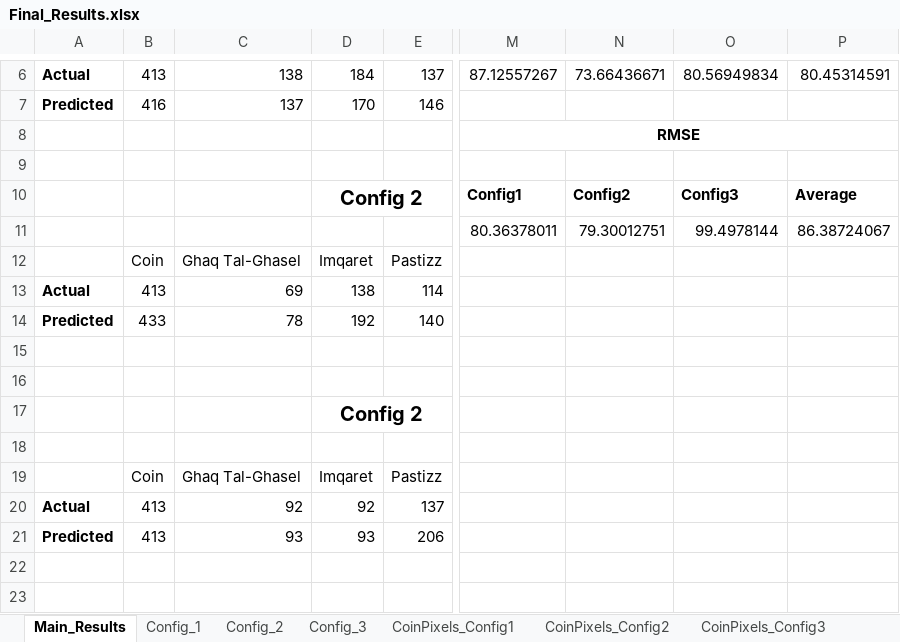
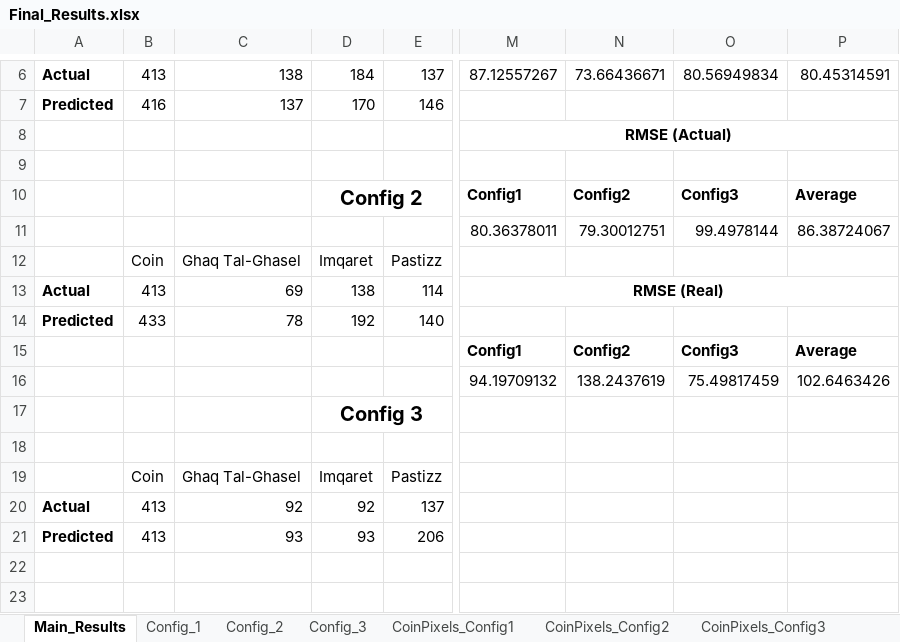
Before and after one commit to MatteiVella/Thesis, an Excel workbook: Thesis_Code/food_mask/Final_Results.xlsx, sheet Main_Results, drawn as a sheet; only a part is shown, gaps mark what is left out; values as stored, in another font and other column widths than the file's, no borders; rows hold the shown columns only; the diff names each change by its address in the sheet, - before the commit and + after, or states it on an @@ line.

```diff
--- a/Thesis_Code/food_mask/Final_Results.xlsx (sheet Main_Results)
+++ b/Thesis_Code/food_mask/Final_Results.xlsx (sheet Main_Results)
-M8: RMSE
+M8: RMSE (Actual)
-M13: (empty)
+M13: RMSE (Real)
+M13:P13 merged
-row 15: (empty)
+row 15:  |  |  |  |  | Config1 | Config2 | Config3 | Average
-row 16: (empty)
+row 16:  |  |  |  |  | 94.19709132 | 138.2437619 | 75.49817459 | 102.6463426
-D17: Config 2
+D17: Config 3
```
Also changed, not shown: sheet Config_3, sheet Config_2, sheet Config_1, sheet ConfigSheet, 3 other files.
